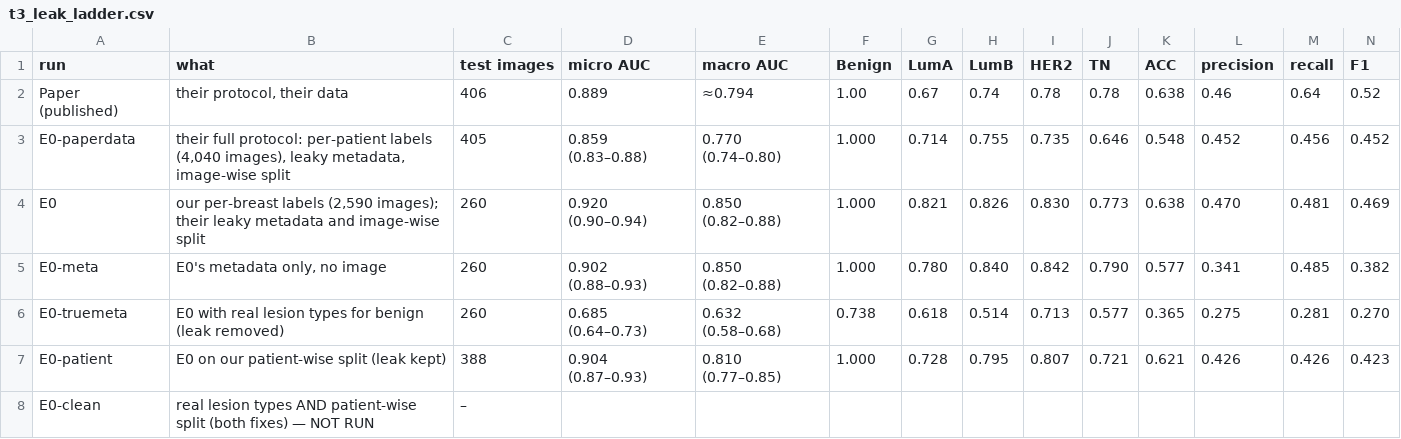
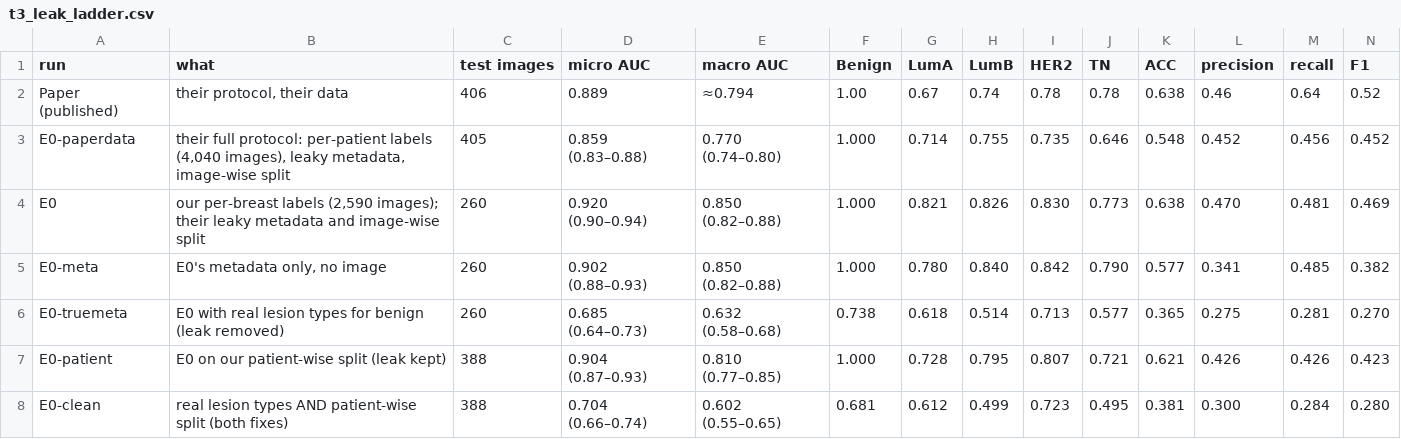
Before and after one commit to anushree196/cmmd-fyp, a CSV file: reports/synopsis/t3_leak_ladder.csv, drawn as a sheet.

```diff
--- a/reports/synopsis/t3_leak_ladder.csv
+++ b/reports/synopsis/t3_leak_ladder.csv
@@ -7,2 +7,2 @@ E0-truemeta,E0 with real lesion types for benign (leak removed),260,0.685 (0.64
 E0-patient,E0 on our patient-wise split (leak kept),388,0.904 (0.87–0.93),0.810 (0.77–0.85),1.000,0.728,0.795,0.807,0.721,0.621,0.426,0.426,0.423
-E0-clean,real lesion types AND patient-wise split (both fixes) — NOT RUN,–,,,,,,,,,,,
+E0-clean,real lesion types AND patient-wise split (both fixes),388,0.704 (0.66–0.74),0.602 (0.55–0.65),0.681,0.612,0.499,0.723,0.495,0.381,0.300,0.284,0.280
```
Also changed, not shown: reports/synopsis/t4_ablation.csv, reports/synopsis/t6_ours_vs_paper.csv, 27 other files.
